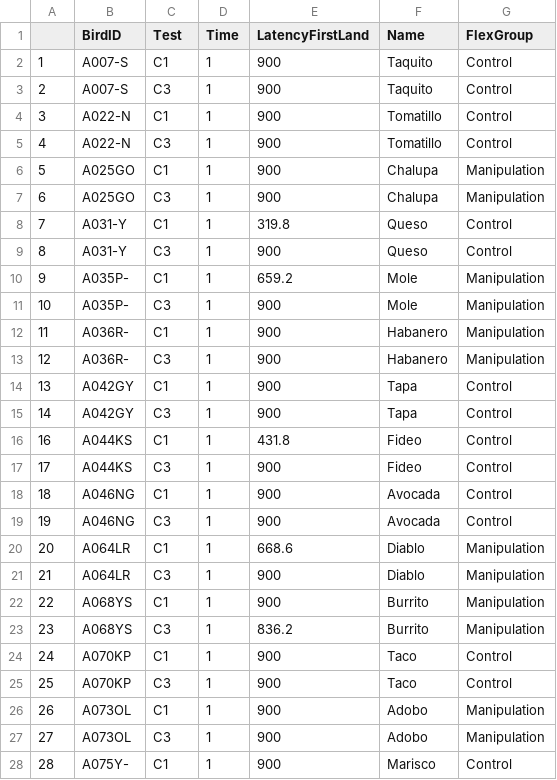
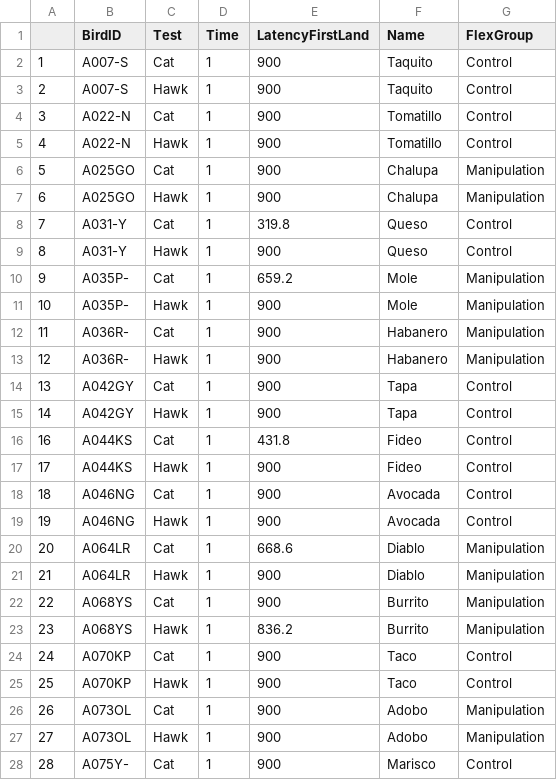
Before and after one commit to corinalogan/grackles, a CSV file: Files/Preregistrations/g_exploration_data_combinedExpBold.csv, drawn as a sheet; only a part is shown; the diff covers the shown part only.

Commit message:
Fixed Test values in combinedExpBold file

```diff
--- a/Files/Preregistrations/g_exploration_data_combinedExpBold.csv
+++ b/Files/Preregistrations/g_exploration_data_combinedExpBold.csv
@@ -1,28 +1,28 @@
 "","BirdID","Test","Time","LatencyFirstLand","Name","FlexGroup"
-"1","A007-S","C1","1",900,"Taquito","Control"
-"2","A007-S","C3","1",900,"Taquito","Control"
-"3","A022-N","C1","1",900,"Tomatillo","Control"
-"4","A022-N","C3","1",900,"Tomatillo","Control"
-"5","A025GO","C1","1",900,"Chalupa","Manipulation"
-"6","A025GO","C3","1",900,"Chalupa","Manipulation"
-"7","A031-Y","C1","1",319.8,"Queso","Control"
-"8","A031-Y","C3","1",900,"Queso","Control"
-"9","A035P-","C1","1",659.2,"Mole","Manipulation"
-"10","A035P-","C3","1",900,"Mole","Manipulation"
-"11","A036R-","C1","1",900,"Habanero","Manipulation"
-"12","A036R-","C3","1",900,"Habanero","Manipulation"
-"13","A042GY","C1","1",900,"Tapa","Control"
-"14","A042GY","C3","1",900,"Tapa","Control"
-"16","A044KS","C1","1",431.8,"Fideo","Control"
-"17","A044KS","C3","1",900,"Fideo","Control"
-"18","A046NG","C1","1",900,"Avocada","Control"
-"19","A046NG","C3","1",900,"Avocada","Control"
-"20","A064LR","C1","1",668.6,"Diablo","Manipulation"
-"21","A064LR","C3","1",900,"Diablo","Manipulation"
-"22","A068YS","C1","1",900,"Burrito","Manipulation"
-"23","A068YS","C3","1",836.2,"Burrito","Manipulation"
-"24","A070KP","C1","1",900,"Taco","Control"
-"25","A070KP","C3","1",900,"Taco","Control"
-"26","A073OL","C1","1",900,"Adobo","Manipulation"
-"27","A073OL","C3","1",900,"Adobo","Manipulation"
-"28","A075Y-","C1","1",900,"Marisco","Control"
+"1","A007-S","Cat","1",900,"Taquito","Control"
+"2","A007-S","Hawk","1",900,"Taquito","Control"
+"3","A022-N","Cat","1",900,"Tomatillo","Control"
+"4","A022-N","Hawk","1",900,"Tomatillo","Control"
+"5","A025GO","Cat","1",900,"Chalupa","Manipulation"
+"6","A025GO","Hawk","1",900,"Chalupa","Manipulation"
+"7","A031-Y","Cat","1",319.8,"Queso","Control"
+"8","A031-Y","Hawk","1",900,"Queso","Control"
+"9","A035P-","Cat","1",659.2,"Mole","Manipulation"
+"10","A035P-","Hawk","1",900,"Mole","Manipulation"
+"11","A036R-","Cat","1",900,"Habanero","Manipulation"
+"12","A036R-","Hawk","1",900,"Habanero","Manipulation"
+"13","A042GY","Cat","1",900,"Tapa","Control"
+"14","A042GY","Hawk","1",900,"Tapa","Control"
+"16","A044KS","Cat","1",431.8,"Fideo","Control"
+"17","A044KS","Hawk","1",900,"Fideo","Control"
+"18","A046NG","Cat","1",900,"Avocada","Control"
+"19","A046NG","Hawk","1",900,"Avocada","Control"
+"20","A064LR","Cat","1",668.6,"Diablo","Manipulation"
+"21","A064LR","Hawk","1",900,"Diablo","Manipulation"
+"22","A068YS","Cat","1",900,"Burrito","Manipulation"
+"23","A068YS","Hawk","1",836.2,"Burrito","Manipulation"
+"24","A070KP","Cat","1",900,"Taco","Control"
+"25","A070KP","Hawk","1",900,"Taco","Control"
+"26","A073OL","Cat","1",900,"Adobo","Manipulation"
+"27","A073OL","Hawk","1",900,"Adobo","Manipulation"
+"28","A075Y-","Cat","1",900,"Marisco","Control"
```
Also changed, not shown: 11 edited cells elsewhere in this file.
